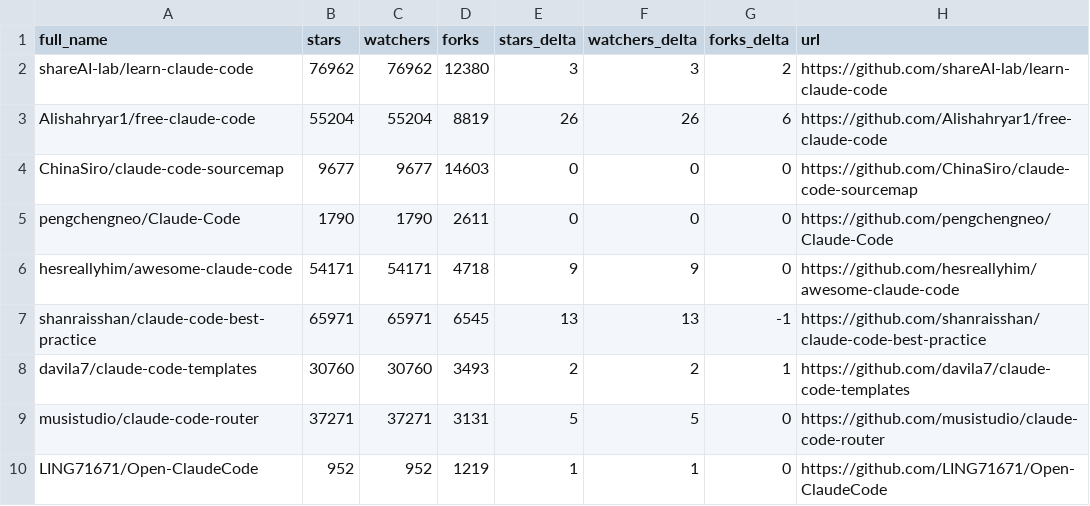
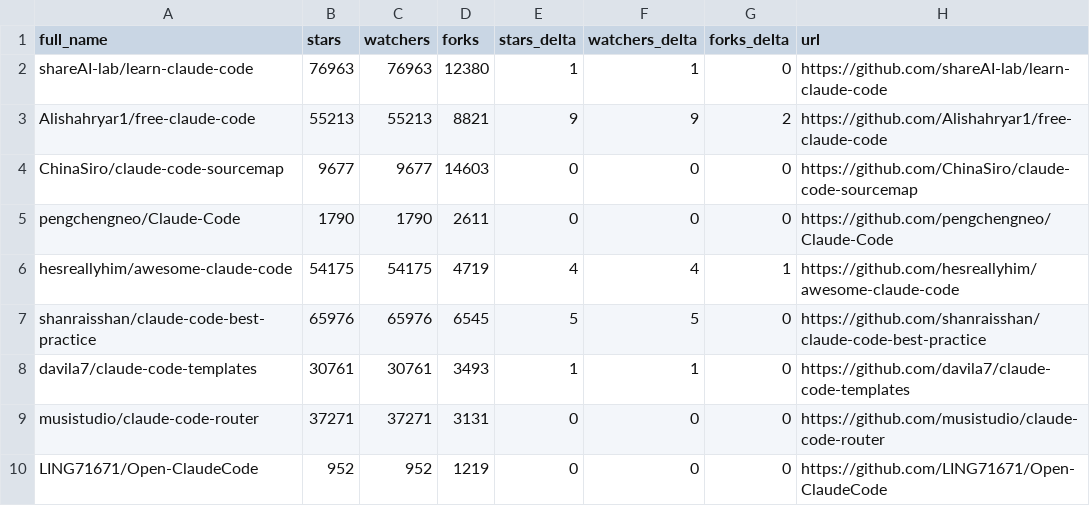
Before and after one commit to tiennh93/awesome-claude-code, a CSV file: data/repo-ticker.csv, drawn as a sheet; only a part is shown; the diff covers the shown part only.

```diff
--- a/data/repo-ticker.csv
+++ b/data/repo-ticker.csv
@@ -1,10 +1,10 @@
 full_name,stars,watchers,forks,stars_delta,watchers_delta,forks_delta,url
-shareAI-lab/learn-claude-code,76962,76962,12380,3,3,2,https://github.com/shareAI-lab/learn-claude-code
-Alishahryar1/free-claude-code,55204,55204,8819,26,26,6,https://github.com/Alishahryar1/free-claude-code
+shareAI-lab/learn-claude-code,76963,76963,12380,1,1,0,https://github.com/shareAI-lab/learn-claude-code
+Alishahryar1/free-claude-code,55213,55213,8821,9,9,2,https://github.com/Alishahryar1/free-claude-code
 ChinaSiro/claude-code-sourcemap,9677,9677,14603,0,0,0,https://github.com/ChinaSiro/claude-code-sourcemap
 pengchengneo/Claude-Code,1790,1790,2611,0,0,0,https://github.com/pengchengneo/Claude-Code
-hesreallyhim/awesome-claude-code,54171,54171,4718,9,9,0,https://github.com/hesreallyhim/awesome-claude-code
-shanraisshan/claude-code-best-practice,65971,65971,6545,13,13,-1,https://github.com/shanraisshan/claude-code-best-practice
-davila7/claude-code-templates,30760,30760,3493,2,2,1,https://github.com/davila7/claude-code-templates
-musistudio/claude-code-router,37271,37271,3131,5,5,0,https://github.com/musistudio/claude-code-router
-LING71671/Open-ClaudeCode,952,952,1219,1,1,0,https://github.com/LING71671/Open-ClaudeCode
+hesreallyhim/awesome-claude-code,54175,54175,4719,4,4,1,https://github.com/hesreallyhim/awesome-claude-code
+shanraisshan/claude-code-best-practice,65976,65976,6545,5,5,0,https://github.com/shanraisshan/claude-code-best-practice
+davila7/claude-code-templates,30761,30761,3493,1,1,0,https://github.com/davila7/claude-code-templates
+musistudio/claude-code-router,37271,37271,3131,0,0,0,https://github.com/musistudio/claude-code-router
+LING71671/Open-ClaudeCode,952,952,1219,0,0,0,https://github.com/LING71671/Open-ClaudeCode
```
Also changed, not shown: 3 added rows, 3 removed rows and 94 edited cells elsewhere in this file, 2 other files.
